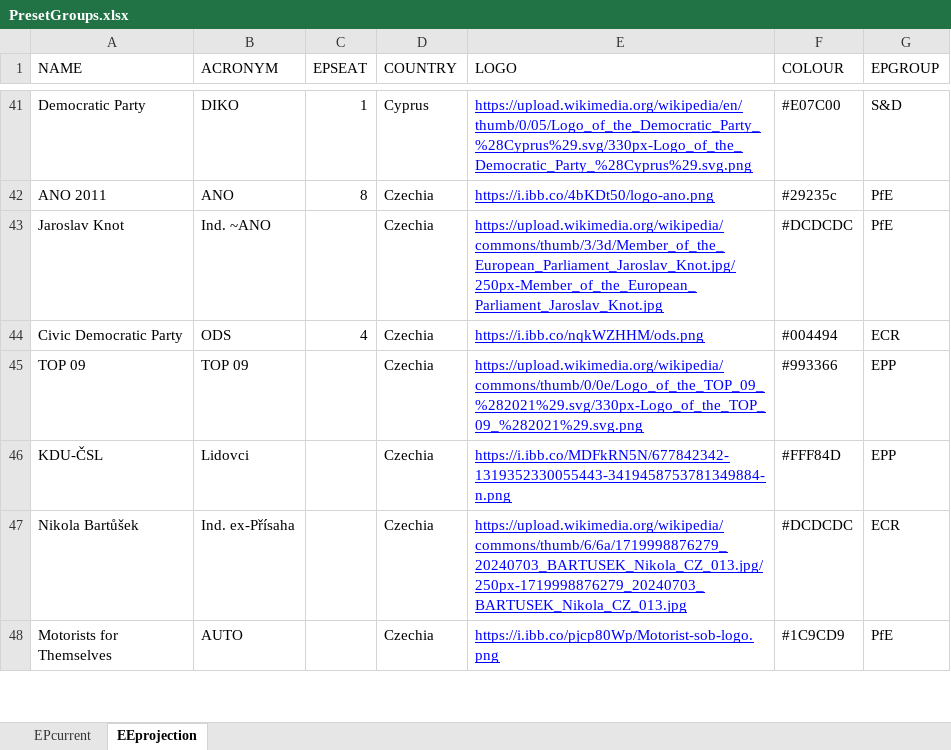
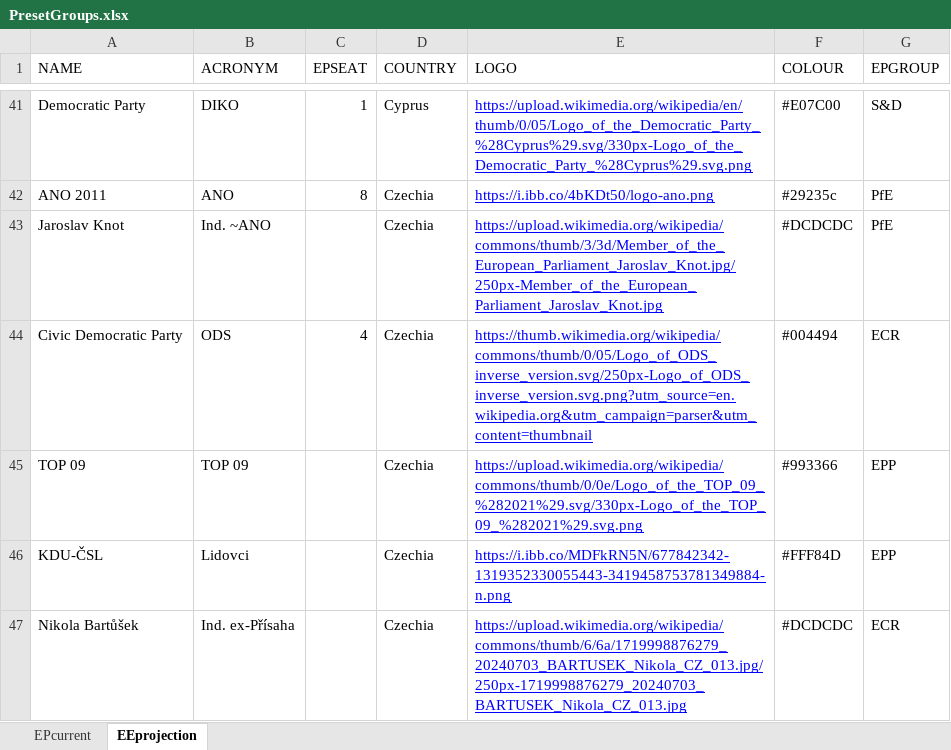
Before and after one commit to bananasAreViolet/epgroupbuilder, an Excel workbook: PresetGroups.xlsx, sheet EEprojection, drawn as a sheet; only a part is shown, gaps mark what is left out; the shorter side is filled out with more unchanged rows; values as stored, in another font and other column widths than the file's, no borders; charts and pictures not drawn; the diff covers the shown part only; the diff names each change by its address in the sheet, - before the commit and + after, or states it on an @@ line.

```diff
--- a/PresetGroups.xlsx (sheet EEprojection)
+++ b/PresetGroups.xlsx (sheet EEprojection)
-E44 (LOGO): https://i.ibb.co/nqkWZHHM/ods.png
+E44 (LOGO): https://thumb.wikimedia.org/wikipedia/commons/thumb/0/05/Logo_of_ODS_inverse_version.svg/250px-Logo_of_ODS_inverse_version.svg.png?utm_source=en.wikipedia.org&utm_campaign=parser&utm_content=thumbnail
```
Also changed, not shown: 15 edited cells elsewhere in this sheet.
